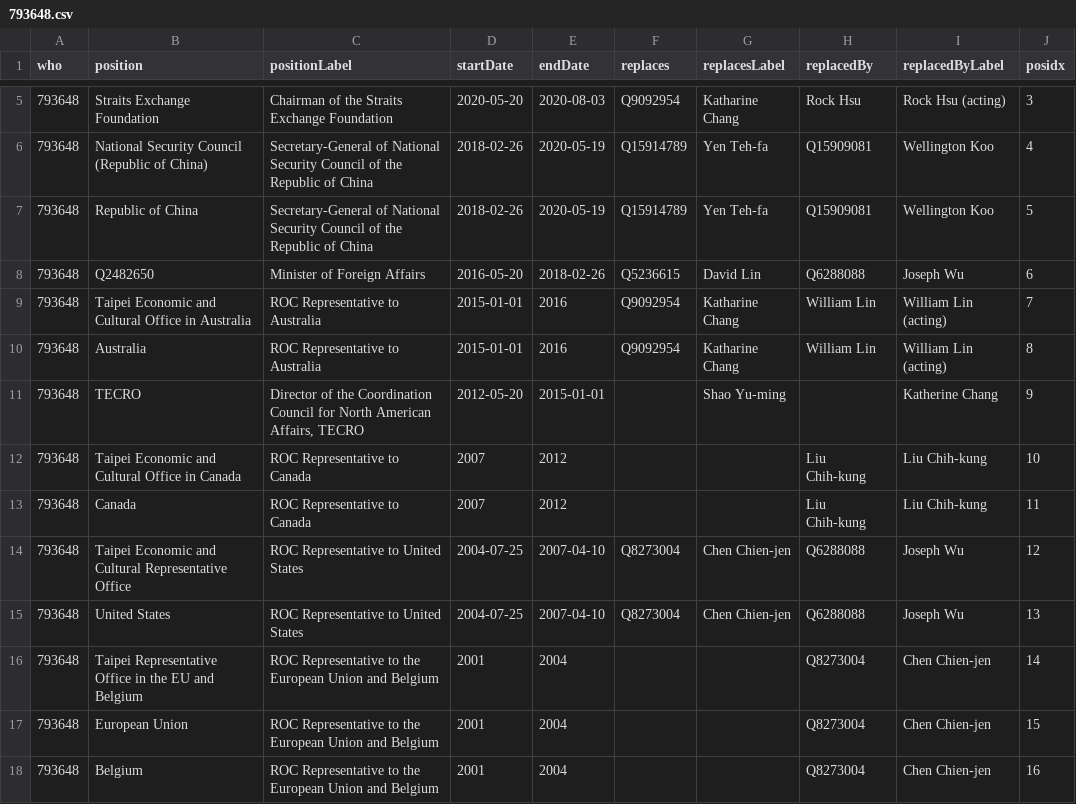
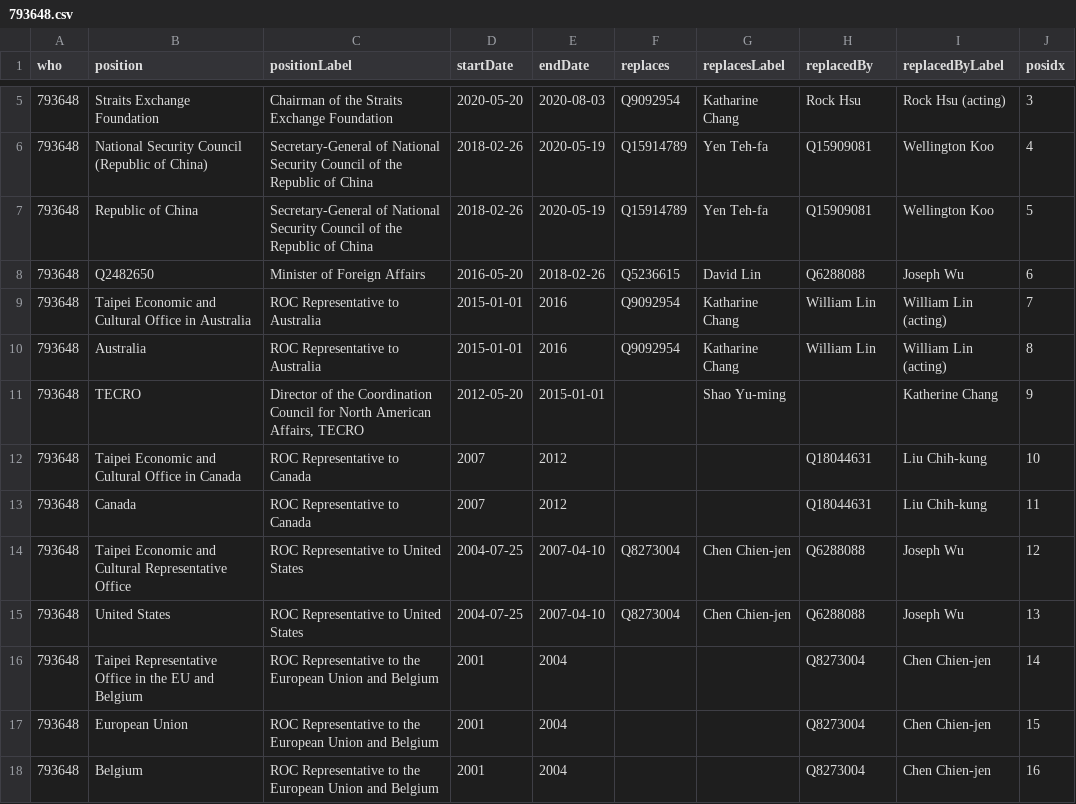
Before and after one commit to every-politician-scrapers/taiwan, a CSV file: enwiki/csv/793648.csv, drawn as a sheet; only a part is shown, gaps mark what is left out.

```diff
--- a/enwiki/csv/793648.csv
+++ b/enwiki/csv/793648.csv
@@ -11,4 +11,4 @@ who,position,positionLabel,startDate,endDate,replaces,replacesLabel,replacedBy,r
 793648,TECRO,"Director of the Coordination Council for North American Affairs, TECRO",2012-05-20,2015-01-01,,Shao Yu-ming,,Katherine Chang,9
-793648,Taipei Economic and Cultural Office in Canada,ROC Representative to Canada,2007,2012,,,Liu Chih-kung,Liu Chih-kung,10
-793648,Canada,ROC Representative to Canada,2007,2012,,,Liu Chih-kung,Liu Chih-kung,11
+793648,Taipei Economic and Cultural Office in Canada,ROC Representative to Canada,2007,2012,,,Q18044631,Liu Chih-kung,10
+793648,Canada,ROC Representative to Canada,2007,2012,,,Q18044631,Liu Chih-kung,11
 793648,Taipei Economic and Cultural Representative Office,ROC Representative to United States,2004-07-25,2007-04-10,Q8273004,Chen Chien-jen,Q6288088,Joseph Wu,12
```
Also changed, not shown: enwiki/csv/22609914.csv, enwiki/csv/349072.csv, 29 other files.
